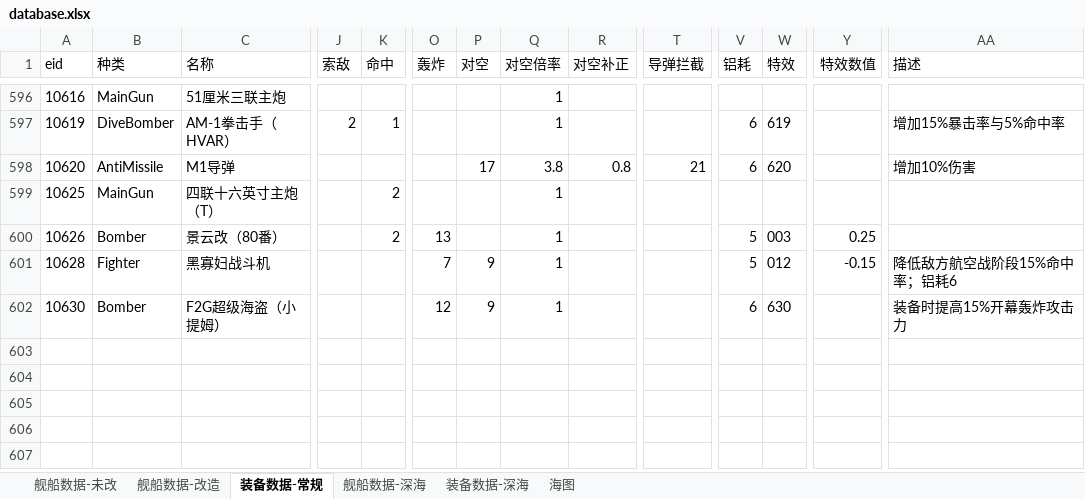
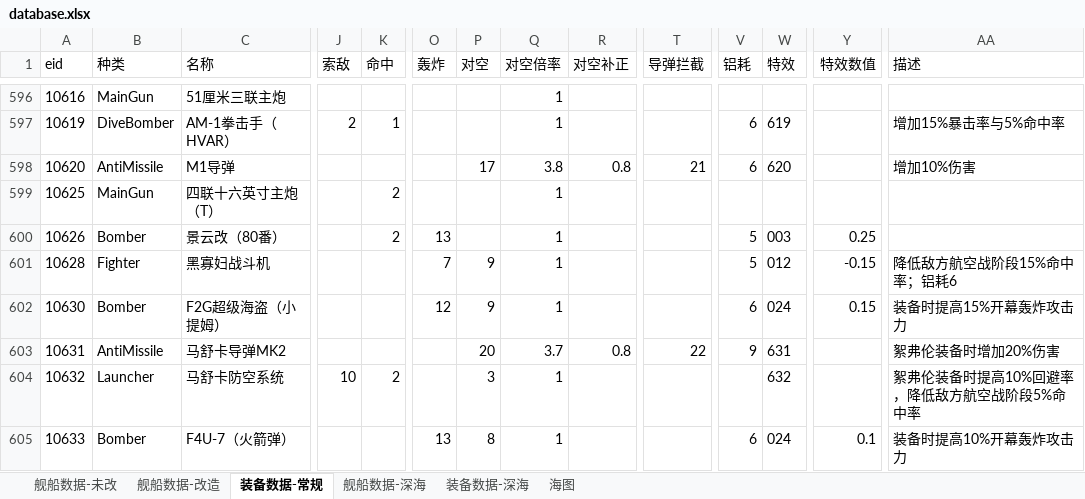
Before and after one commit to YinHeYuanZheng/WSGR_simulation, an Excel workbook: depend/ship/database.xlsx, sheet 装备数据-常规, drawn as a sheet; only a part is shown, gaps mark what is left out; values as stored, in another font and other column widths than the file's, no borders; rows hold the shown columns only; the diff names each change by its address in the sheet, - before the commit and + after, or states it on an @@ line.

```diff
--- a/depend/ship/database.xlsx (sheet 装备数据-常规)
+++ b/depend/ship/database.xlsx (sheet 装备数据-常规)
-W602 (特效): 630
+W602 (特效): 024
-Y602 (特效数值): (empty)
+Y602 (特效数值): 0.15
+row 603: 10631 | AntiMissile | 马舒卡导弹MK2 |  |  |  | 20 | 3.7 | 0.8 | 22 | 9 | 631 |  | 絮弗伦装备时增加20%伤害
+row 604: 10632 | Launcher | 马舒卡防空系统 | 10 | 2 |  | 3 | 1 |  |  |  | 632 |  | 絮弗伦装备时提高10%回避率，降低敌方航空战阶段5%命中率
+row 605: 10633 | Bomber | F4U-7（火箭弹） |  |  | 13 | 8 | 1 |  |  | 6 | 024 | 0.1 | 装备时提高10%开幕轰炸攻击力
```
Also changed, not shown: sheet 舰船数据-未改, 3 other files.
